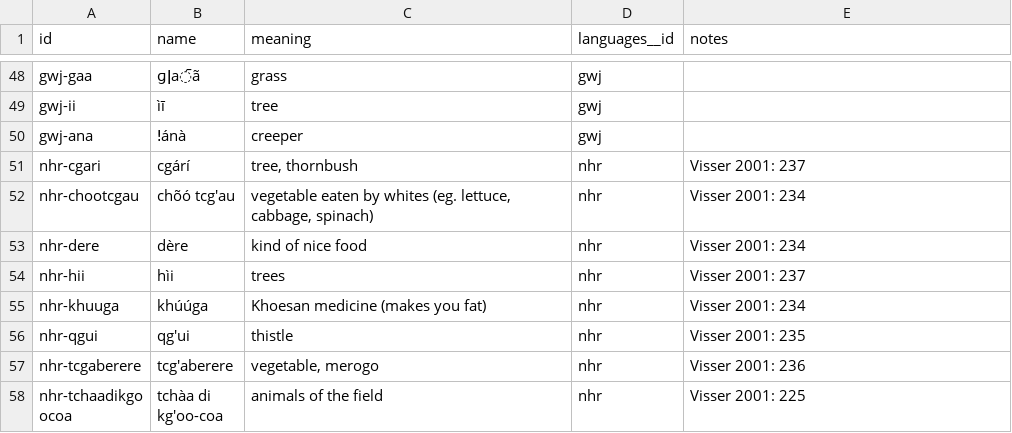
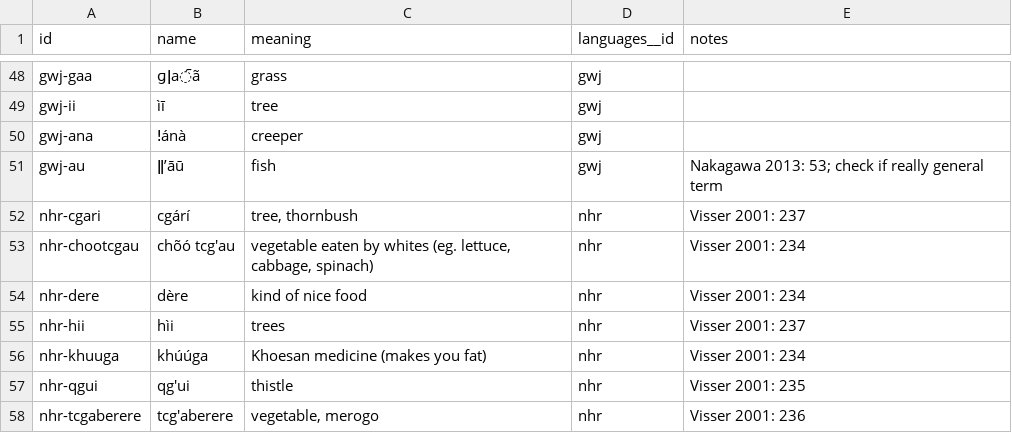
Before and after one commit to tsammalex/tsammalex, a CSV file: tsammalexdata/data/categories.csv, drawn as a sheet; only a part is shown, gaps mark what is left out; the shorter side is filled out with more unchanged rows.

```diff
--- a/tsammalexdata/data/categories.csv
+++ b/tsammalexdata/data/categories.csv
@@ -50,2 +50,3 @@ gwj-ii,ìī,tree,gwj,
 gwj-ana,ǃánà,creeper,gwj,
+gwj-au,ǁʼāū,fish,gwj,Nakagawa 2013: 53; check if really general term
 nhr-cgari,cgárí,"tree, thornbush",nhr,Visser 2001: 237
```
Also changed, not shown: tsammalexdata/data/taxa.csv, 1 other file.
